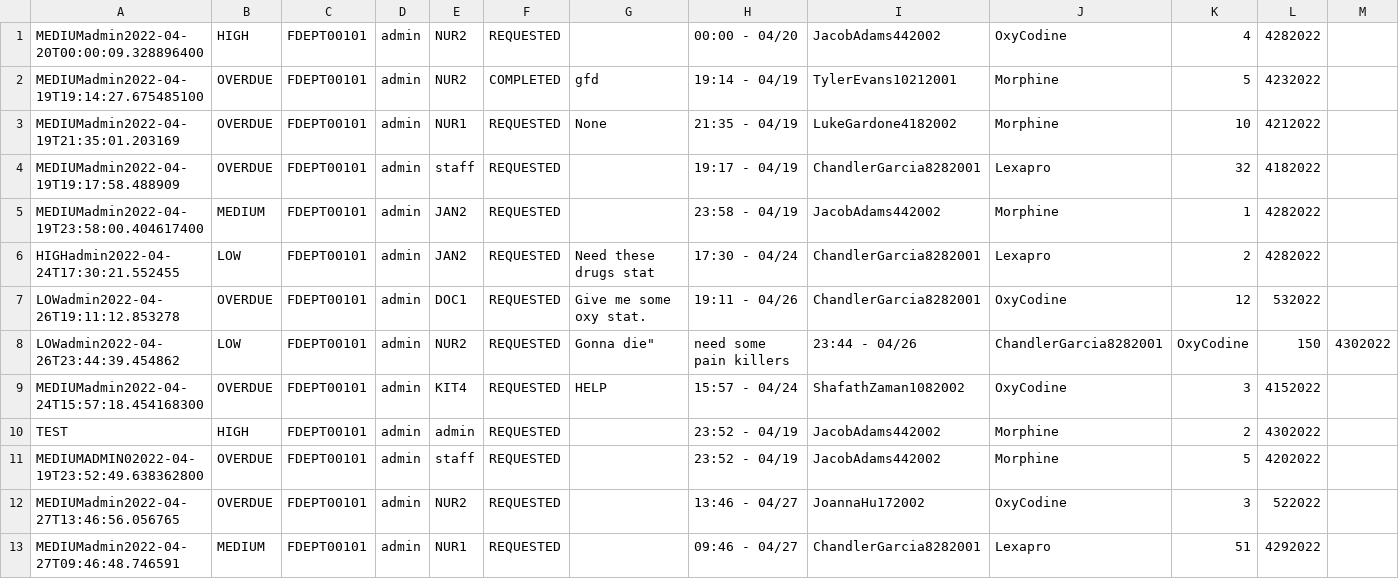
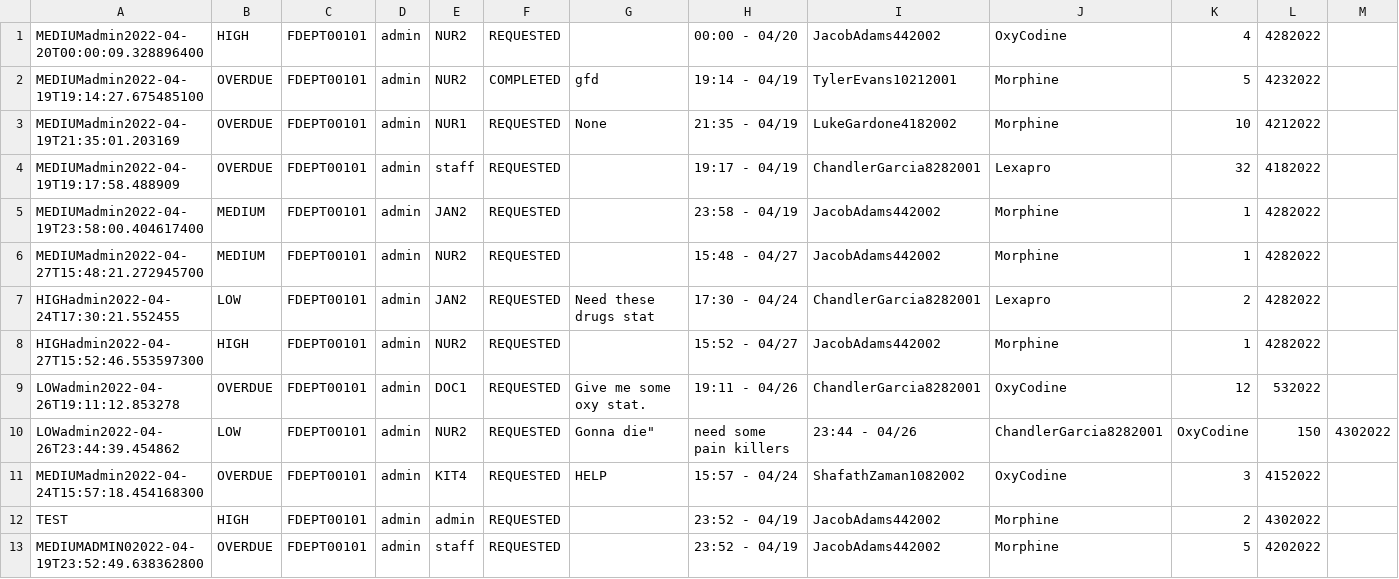
Before and after one commit to CS3733-D22-Team-D/CS3733-D22-Team-D-Application, a CSV file: MedicineRequest_save.csv, drawn as a sheet; only a part is shown; the shorter side is filled out with more unchanged rows.

```diff
--- a/MedicineRequest_save.csv
+++ b/MedicineRequest_save.csv
@@ -5,3 +5,5 @@ MEDIUMadmin2022-04-19T19:17:58.488909,OVERDUE,FDEPT00101,admin,staff,REQUESTED,,
 MEDIUMadmin2022-04-19T23:58:00.404617400,MEDIUM,FDEPT00101,admin,JAN2,REQUESTED,,23:58 - 04/19,JacobAdams442002,Morphine,1,4282022
+MEDIUMadmin2022-04-27T15:48:21.272945700,MEDIUM,FDEPT00101,admin,NUR2,REQUESTED,,15:48 - 04/27,JacobAdams442002,Morphine,1,4282022
 HIGHadmin2022-04-24T17:30:21.552455,LOW,FDEPT00101,admin,JAN2,REQUESTED,Need these drugs stat,17:30 - 04/24,ChandlerGarcia8282001,Lexapro,2,4282022
+HIGHadmin2022-04-27T15:52:46.553597300,HIGH,FDEPT00101,admin,NUR2,REQUESTED,,15:52 - 04/27,JacobAdams442002,Morphine,1,4282022
 LOWadmin2022-04-26T19:11:12.853278,OVERDUE,FDEPT00101,admin,DOC1,REQUESTED,Give me some oxy stat.,19:11 - 04/26,ChandlerGarcia8282001,OxyCodine,12,532022
```
Also changed, not shown: PatientTransportRequest_save.csv, 6 other files.
